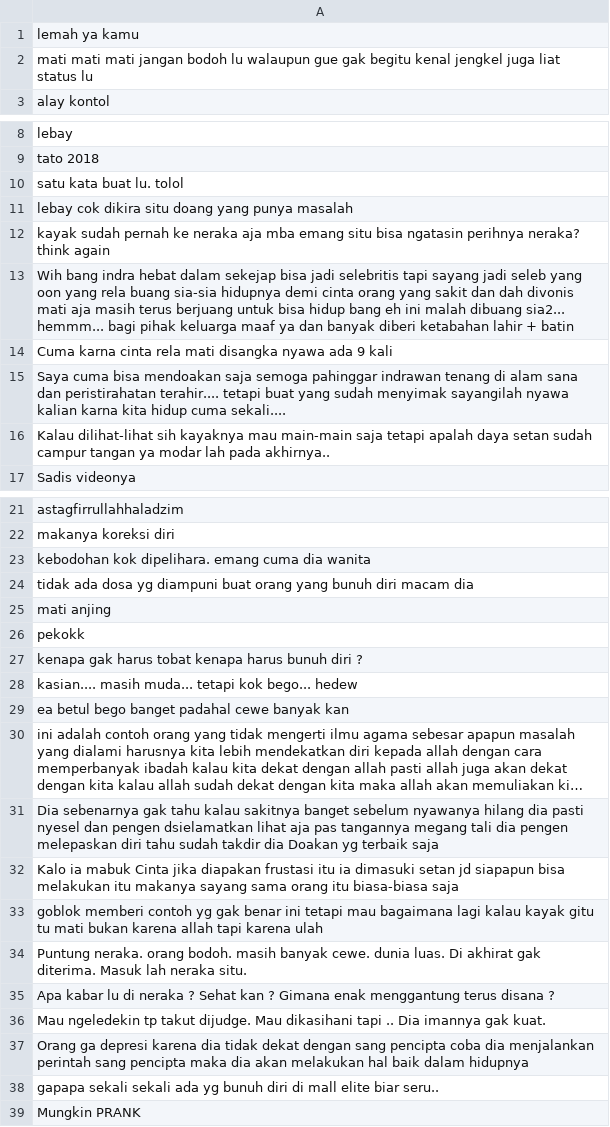
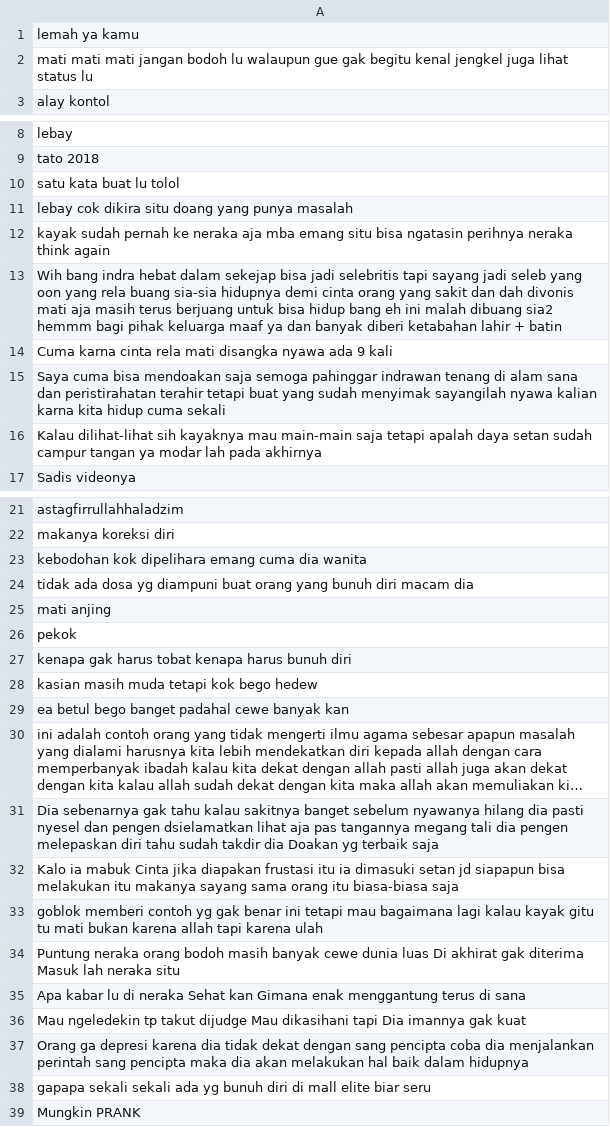
Before and after one commit to Amuzdalifa/suicide-and-internet-access-viz-dat, a CSV file: komentar-netizen.csv, drawn as a sheet; only a part is shown, gaps mark what is left out; long unchanged cells end in …; the diff covers the shown part only.

```diff
--- a/komentar-netizen.csv
+++ b/komentar-netizen.csv
@@ -1,3 +1,3 @@
 lemah ya kamu
-mati mati mati jangan bodoh lu walaupun gue gak begitu kenal jengkel juga liat status lu
+mati mati mati jangan bodoh lu walaupun gue gak begitu kenal jengkel juga lihat status lu
 alay kontol
@@ -9,9 +9,9 @@ lebay
 tato 2018
-satu kata buat lu. tolol
+satu kata buat lu tolol
 lebay cok dikira situ doang yang punya masalah
-kayak sudah pernah ke neraka aja mba emang situ bisa ngatasin perihnya neraka? think again
-Wih bang indra hebat dalam sekejap bisa jadi selebritis tapi sayang jadi seleb yang oon yang rela buang sia-sia hidupnya demi cinta orang yang sakit dan dah divonis mati aja masih terus berjuang untuk bisa hidup bang eh ini malah dibuang sia2... hemmm... bagi pihak keluarga maaf ya dan banyak diberi ketabahan lahir + batin
+kayak sudah pernah ke neraka aja mba emang situ bisa ngatasin perihnya neraka think again
+Wih bang indra hebat dalam sekejap bisa jadi selebritis tapi sayang jadi seleb yang oon yang rela buang sia-sia hidupnya demi cinta orang yang sakit dan dah divonis mati aja masih terus berjuang untuk bisa hidup bang eh ini malah dibuang sia2 hemmm bagi pihak keluarga maaf ya dan banyak diberi ketabahan lahir + batin
 Cuma karna cinta rela mati disangka nyawa ada 9 kali
-Saya cuma bisa mendoakan saja semoga pahinggar indrawan tenang di alam sana dan peristirahatan terahir.... tetapi buat yang sudah menyimak sayangilah nyawa kalian karna kita hidup cuma sekali....
-Kalau dilihat-lihat sih kayaknya mau main-main saja tetapi apalah daya setan sudah campur tangan ya modar lah pada akhirnya..
+Saya cuma bisa mendoakan saja semoga pahinggar indrawan tenang di alam sana dan peristirahatan terahir tetapi buat yang sudah menyimak sayangilah nyawa kalian karna kita hidup cuma sekali
+Kalau dilihat-lihat sih kayaknya mau main-main saja tetapi apalah daya setan sudah campur tangan ya modar lah pada akhirnya
 Sadis videonya
@@ -22,8 +22,8 @@ astagfirrullahhaladzim
 makanya koreksi diri
-kebodohan kok dipelihara. emang cuma dia wanita
+kebodohan kok dipelihara emang cuma dia wanita
 tidak ada dosa yg diampuni buat orang yang bunuh diri macam dia
 mati anjing
-pekokk
-kenapa gak harus tobat kenapa harus bunuh diri ?
-kasian.... masih muda... tetapi kok bego... hedew
+pekok
+kenapa gak harus tobat kenapa harus bunuh diri
+kasian masih muda tetapi kok bego hedew
 ea betul bego banget padahal cewe banyak kan
@@ -33,7 +33,7 @@ Kalo ia mabuk Cinta jika diapakan frustasi itu ia dimasuki setan jd siapapun bis
 goblok memberi contoh yg gak benar ini tetapi mau bagaimana lagi kalau kayak gitu tu mati bukan karena allah tapi karena ulah
-Puntung neraka. orang bodoh. masih banyak cewe. dunia luas. Di akhirat gak diterima. Masuk lah neraka situ.
-Apa kabar lu di neraka ? Sehat kan ? Gimana enak menggantung terus disana ?
-Mau ngeledekin tp takut dijudge. Mau dikasihani tapi .. Dia imannya gak kuat.
+Puntung neraka orang bodoh masih banyak cewe dunia luas Di akhirat gak diterima Masuk lah neraka situ
+Apa kabar lu di neraka  Sehat kan  Gimana enak menggantung terus di sana
+Mau ngeledekin tp takut dijudge Mau dikasihani tapi  Dia imannya gak kuat
 Orang ga depresi karena dia tidak dekat dengan sang pencipta coba dia menjalankan perintah sang pencipta maka dia akan melakukan hal baik dalam hidupnya
-gapapa sekali sekali ada yg bunuh diri di mall elite biar seru..
+gapapa sekali sekali ada yg bunuh diri di mall elite biar seru
 Mungkin PRANK
```
Also changed, not shown: 39 edited cells elsewhere in this file, 1 other file.
